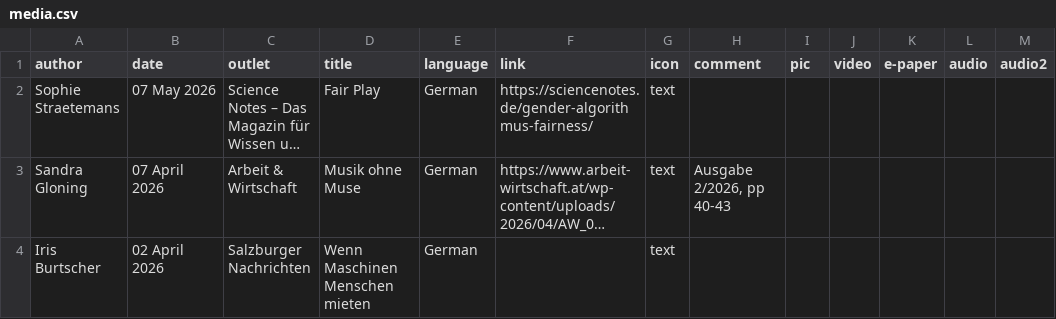
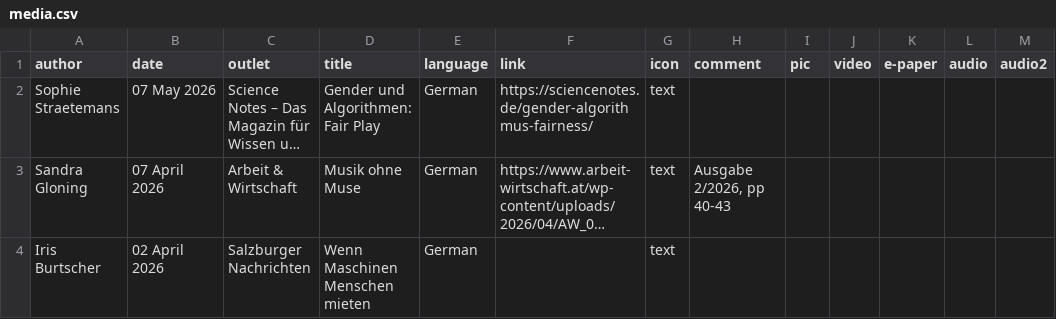
Before and after one commit to InterIntSys/InterIntSys.github.io, a CSV file: assets/csv/media.csv, drawn as a sheet; only a part is shown; long unchanged cells end in …; the diff names each change by its address in the sheet, - before the commit and + after, or states it on an @@ line.

Commit message:
corrected title in science notes

```diff
--- a/assets/csv/media.csv
+++ b/assets/csv/media.csv
-D2 (title): Fair Play
+D2 (title): Gender und Algorithmen: Fair Play
```
